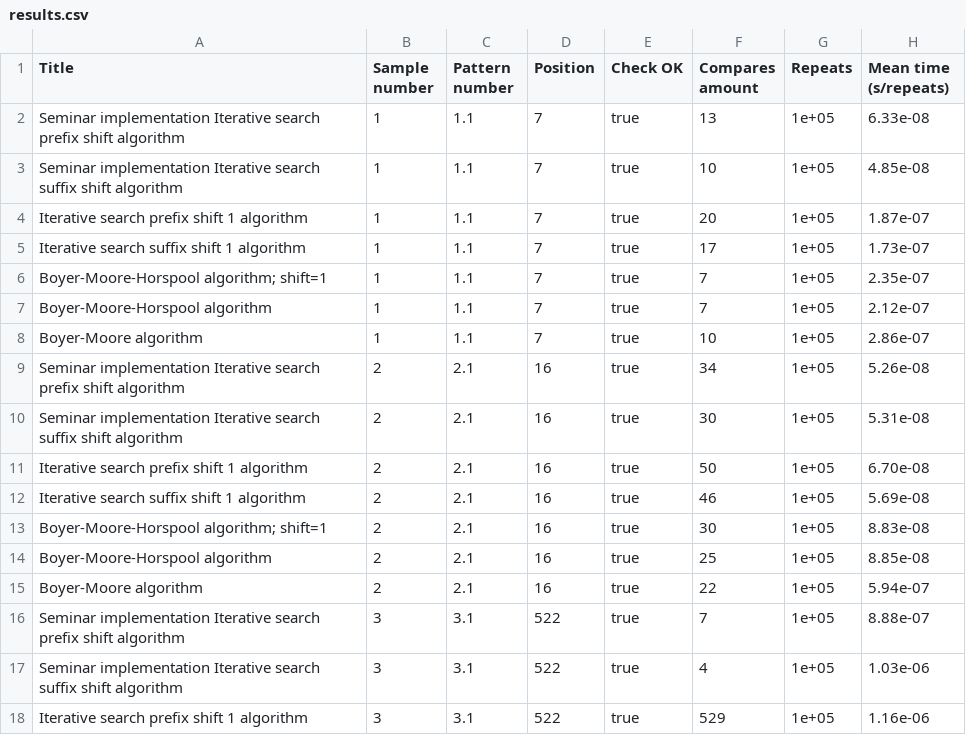
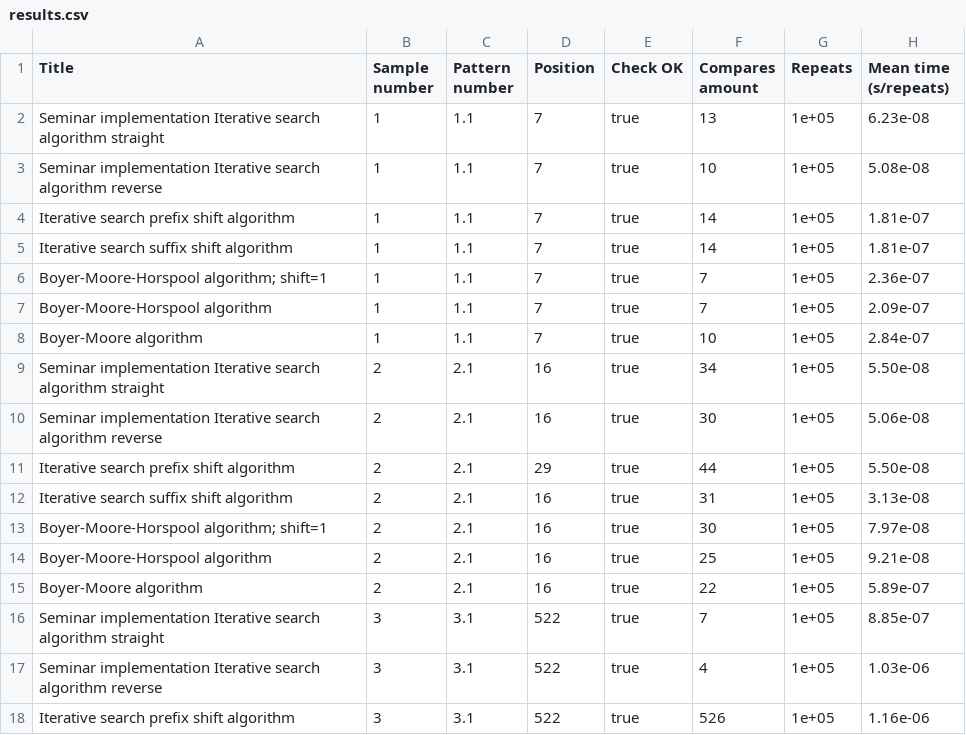
Before and after one commit to BeliaevAndrey/OtusHomeworks, a CSV file: HomeWork024/TestResults/results.csv, drawn as a sheet; only a part is shown; the diff covers the shown part only.

Commit message:
Homework 24: FullIterativeSearchReverse.java and FullIterativeSearchStraight.java are updated; results.csv updated.

```diff
--- a/HomeWork024/TestResults/results.csv
+++ b/HomeWork024/TestResults/results.csv
@@ -1,18 +1,18 @@
 Title,Sample number,Pattern number,Position,Check OK,Compares amount,Repeats,Mean time (s/repeats)
-Seminar implementation Iterative search prefix shift algorithm,1,1.1,7,true,13,1e+05,6.33e-08
-Seminar implementation Iterative search suffix shift algorithm,1,1.1,7,true,10,1e+05,4.85e-08
-Iterative search prefix shift 1 algorithm,1,1.1,7,true,20,1e+05,1.87e-07
-Iterative search suffix shift 1 algorithm,1,1.1,7,true,17,1e+05,1.73e-07
-Boyer-Moore-Horspool algorithm; shift=1,1,1.1,7,true,7,1e+05,2.35e-07
-Boyer-Moore-Horspool algorithm,1,1.1,7,true,7,1e+05,2.12e-07
-Boyer-Moore algorithm,1,1.1,7,true,10,1e+05,2.86e-07
-Seminar implementation Iterative search prefix shift algorithm,2,2.1,16,true,34,1e+05,5.26e-08
-Seminar implementation Iterative search suffix shift algorithm,2,2.1,16,true,30,1e+05,5.31e-08
-Iterative search prefix shift 1 algorithm,2,2.1,16,true,50,1e+05,6.70e-08
-Iterative search suffix shift 1 algorithm,2,2.1,16,true,46,1e+05,5.69e-08
-Boyer-Moore-Horspool algorithm; shift=1,2,2.1,16,true,30,1e+05,8.83e-08
-Boyer-Moore-Horspool algorithm,2,2.1,16,true,25,1e+05,8.85e-08
-Boyer-Moore algorithm,2,2.1,16,true,22,1e+05,5.94e-07
-Seminar implementation Iterative search prefix shift algorithm,3,3.1,522,true,7,1e+05,8.88e-07
-Seminar implementation Iterative search suffix shift algorithm,3,3.1,522,true,4,1e+05,1.03e-06
-Iterative search prefix shift 1 algorithm,3,3.1,522,true,529,1e+05,1.16e-06
+Seminar implementation Iterative search algorithm straight,1,1.1,7,true,13,1e+05,6.23e-08
+Seminar implementation Iterative search algorithm reverse,1,1.1,7,true,10,1e+05,5.08e-08
+Iterative search prefix shift algorithm,1,1.1,7,true,14,1e+05,1.81e-07
+Iterative search suffix shift algorithm,1,1.1,7,true,14,1e+05,1.81e-07
+Boyer-Moore-Horspool algorithm; shift=1,1,1.1,7,true,7,1e+05,2.36e-07
+Boyer-Moore-Horspool algorithm,1,1.1,7,true,7,1e+05,2.09e-07
+Boyer-Moore algorithm,1,1.1,7,true,10,1e+05,2.84e-07
+Seminar implementation Iterative search algorithm straight,2,2.1,16,true,34,1e+05,5.50e-08
+Seminar implementation Iterative search algorithm reverse,2,2.1,16,true,30,1e+05,5.06e-08
+Iterative search prefix shift algorithm,2,2.1,29,true,44,1e+05,5.50e-08
+Iterative search suffix shift algorithm,2,2.1,16,true,31,1e+05,3.13e-08
+Boyer-Moore-Horspool algorithm; shift=1,2,2.1,16,true,30,1e+05,7.97e-08
+Boyer-Moore-Horspool algorithm,2,2.1,16,true,25,1e+05,9.21e-08
+Boyer-Moore algorithm,2,2.1,16,true,22,1e+05,5.89e-07
+Seminar implementation Iterative search algorithm straight,3,3.1,522,true,7,1e+05,8.85e-07
+Seminar implementation Iterative search algorithm reverse,3,3.1,522,true,4,1e+05,1.03e-06
+Iterative search prefix shift algorithm,3,3.1,522,true,526,1e+05,1.16e-06
```
Also changed, not shown: 26 edited cells elsewhere in this file, 4 other files.
